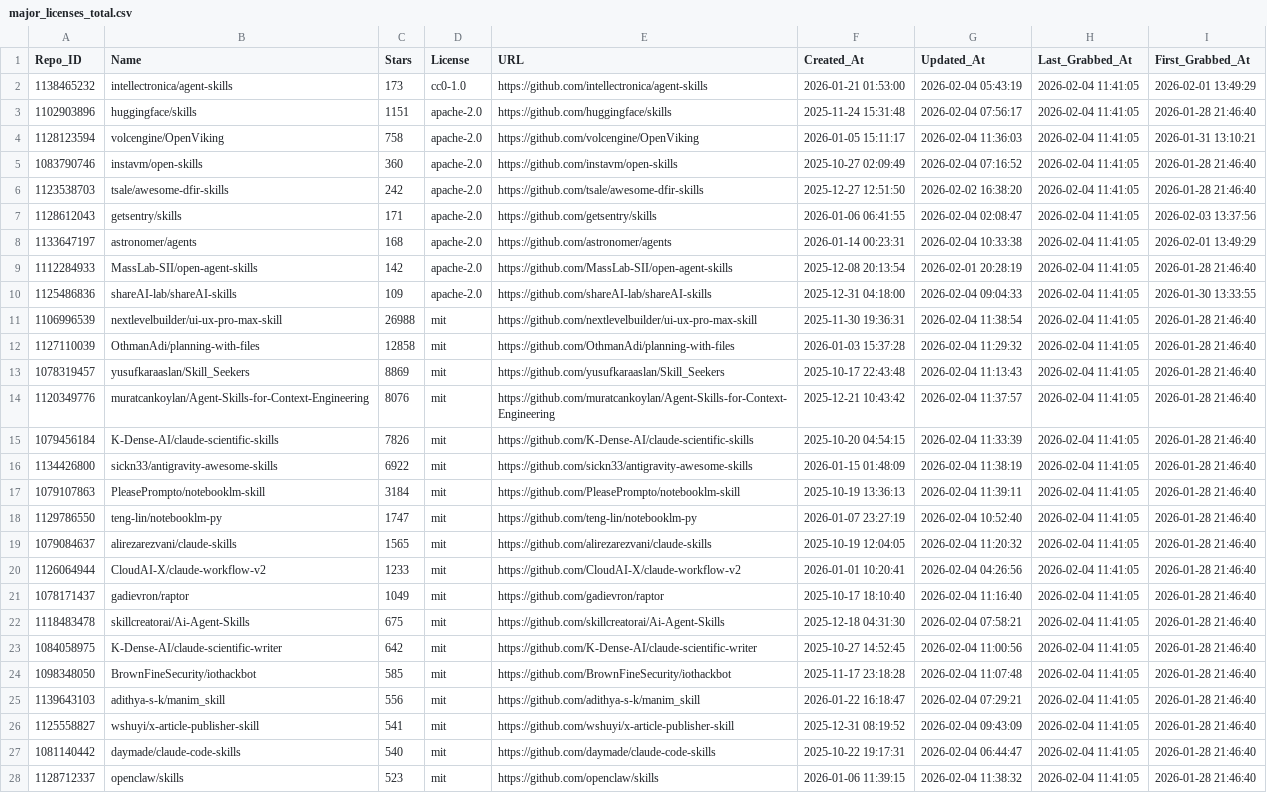
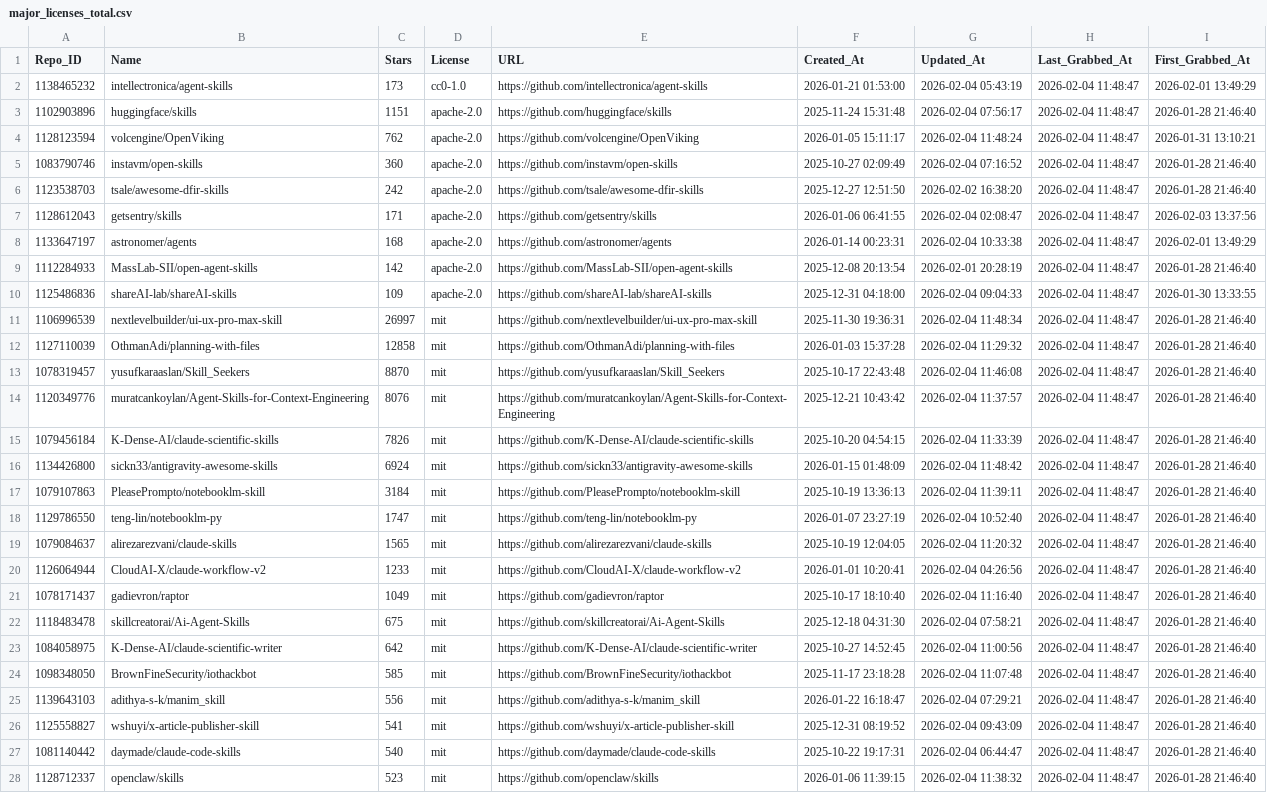
Before and after one commit to whuzhy/Fetch_Skills, a CSV file: Data_Total/major_licenses_total.csv, drawn as a sheet; only a part is shown; the diff covers the shown part only; the diff names each change by its address in the sheet, - before the commit and + after, or states it on an @@ line.

```diff
--- a/Data_Total/major_licenses_total.csv
+++ b/Data_Total/major_licenses_total.csv
-H2:H28 (Last_Grabbed_At): 2026-02-04 11:41:05
+H2:H28 (Last_Grabbed_At): 2026-02-04 11:48:47
-C4 (Stars): 758
+C4 (Stars): 762
-G4 (Updated_At): 2026-02-04 11:36:03
+G4 (Updated_At): 2026-02-04 11:48:24
-C11 (Stars): 26988
+C11 (Stars): 26997
-G11 (Updated_At): 2026-02-04 11:38:54
+G11 (Updated_At): 2026-02-04 11:48:34
-C13 (Stars): 8869
+C13 (Stars): 8870
-G13 (Updated_At): 2026-02-04 11:13:43
+G13 (Updated_At): 2026-02-04 11:46:08
-C16 (Stars): 6922
+C16 (Stars): 6924
-G16 (Updated_At): 2026-02-04 11:38:19
+G16 (Updated_At): 2026-02-04 11:48:42
```
Also changed, not shown: 29 edited cells elsewhere in this file, Data_Changes/Update_Major_0204.csv, Data_Changes/Update_Other_0204.csv, 1 other file.
